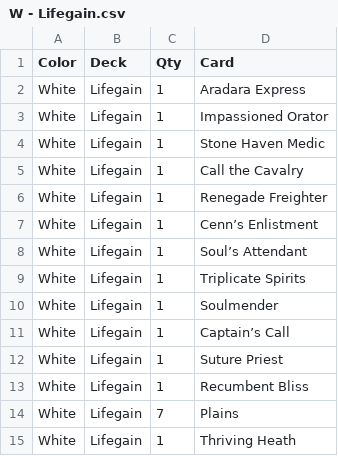
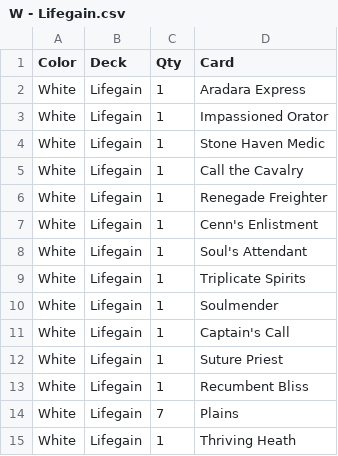
Before and after one commit to jgwall/mtg_cube_jumpstart, a CSV file: W - Lifegain.csv, drawn as a sheet.

```diff
--- a/W - Lifegain.csv
+++ b/W - Lifegain.csv
@@ -6,7 +6,7 @@ White,Lifegain,1,Call the Cavalry
 White,Lifegain,1,Renegade Freighter
-White,Lifegain,1,Cenn’s Enlistment
-White,Lifegain,1,Soul’s Attendant
+White,Lifegain,1,Cenn's Enlistment
+White,Lifegain,1,Soul's Attendant
 White,Lifegain,1,Triplicate Spirits
 White,Lifegain,1,Soulmender
-White,Lifegain,1,Captain’s Call
+White,Lifegain,1,Captain's Call
 White,Lifegain,1,Suture Priest
```
Also changed, not shown: B - Graveyard.csv, B - Shades of Black.csv, 36 other files.
